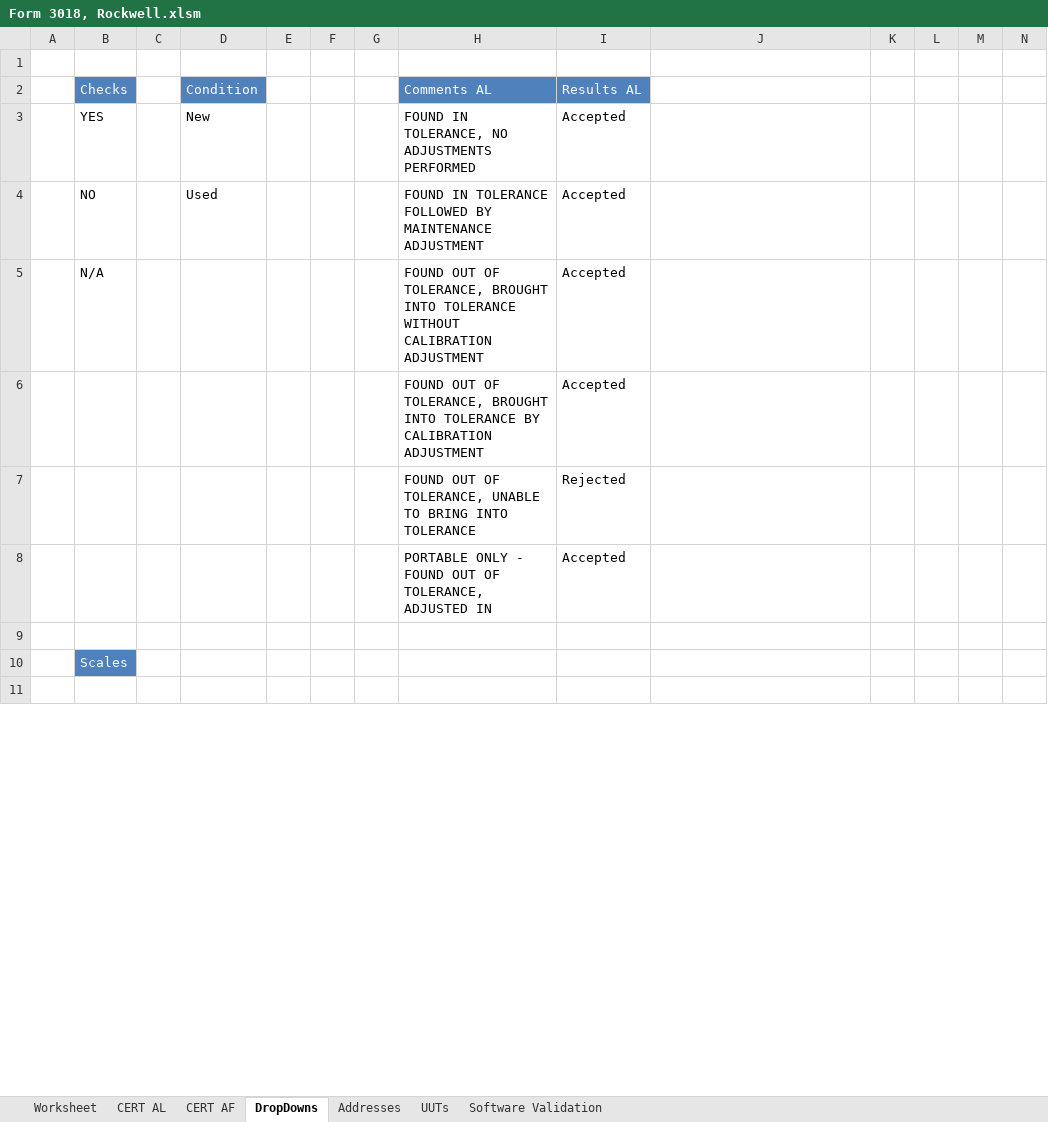
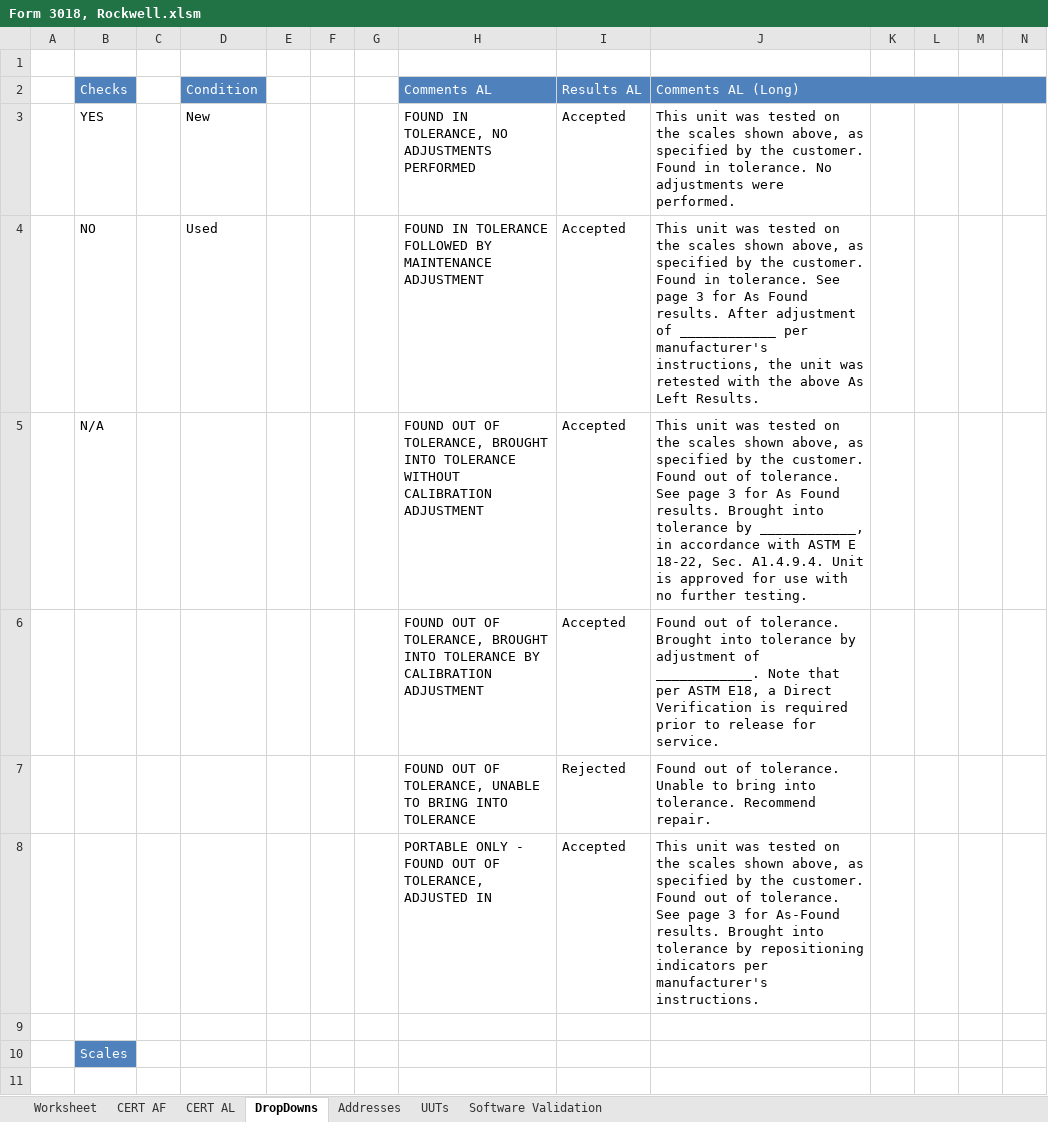
Before and after one commit to Johnson-Gage-Inspection-Inc/xl-Rockwell-Form-3018, an Excel workbook: Form 3018, Rockwell.xlsm, sheet DropDowns, drawn as a sheet; only a part is shown; values as stored, in another font and other column widths than the file's, no borders; the diff covers the shown part only; the diff names each change by its address in the sheet, - before the commit and + after, or states it on an @@ line.

Commit message:
Reformatted certs (asterisks, column widths). Improved data validation for AF Worksheet!B46:O47. Import Data now uses toast instead of message box.  Added 2 new UUTs. Fixed AL comment issue. Removed "Insert Comments in Certs" button.

```diff
--- a/Form 3018, Rockwell.xlsm (sheet DropDowns)
+++ b/Form 3018, Rockwell.xlsm (sheet DropDowns)
@@ sheet tab order changed: Worksheet | CERT AF | CERT AL | DropDowns | Addresses | UUTs | Software Validation @@
-J2: (empty)
+J2: Comments AL (Long)
-J2:N2 fill: none
+J2:N2 fill: #4F81BD
+J2:N2 merged
-J3 (Comments AL (Long)): (empty)
+J3 (Comments AL (Long)): This unit was tested on the scales shown above, as specified by the customer. Found in tolerance. No adjustments were performed.
-J4 (Comments AL (Long)): (empty)
+J4 (Comments AL (Long)): This unit was tested on the scales shown above, as specified by the customer. Found in tolerance. See page 3 for As Found results. After adjustment of ____________ per manufacturer's instructions, the unit was retested with the above As Left Results.
-J5 (Comments AL (Long)): (empty)
+J5 (Comments AL (Long)): This unit was tested on the scales shown above, as specified by the customer. Found out of tolerance. See page 3 for As Found results. Brought into tolerance by ____________, in accordance with ASTM E 18-22, Sec. A1.4.9.4. Unit is approved for use with no further testing.
-J6 (Comments AL (Long)): (empty)
+J6 (Comments AL (Long)): Found out of tolerance. Brought into tolerance by adjustment of ____________. Note that per ASTM E18, a Direct Verification is required prior to release for service.
-J7 (Comments AL (Long)): (empty)
+J7 (Comments AL (Long)): Found out of tolerance. Unable to bring into tolerance. Recommend repair.
-J8 (Comments AL (Long)): (empty)
+J8 (Comments AL (Long)): This unit was tested on the scales shown above, as specified by the customer. Found out of tolerance. See page 3 for As-Found results. Brought into tolerance by repositioning indicators per manufacturer's instructions.
```
Also changed, not shown: 2 added rows, 24 edited cells, cell formats and merged cells elsewhere in this sheet, sheet UUTs, sheet CERT AL, sheet Worksheet, sheet CERT AF, sheet Software Validation, formulas that keep their value, charts or pictures.
